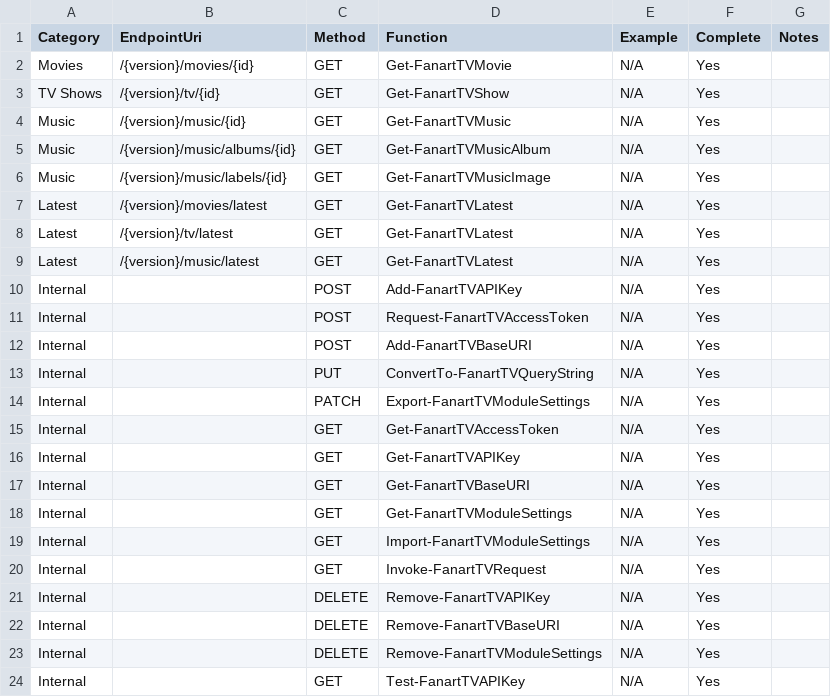
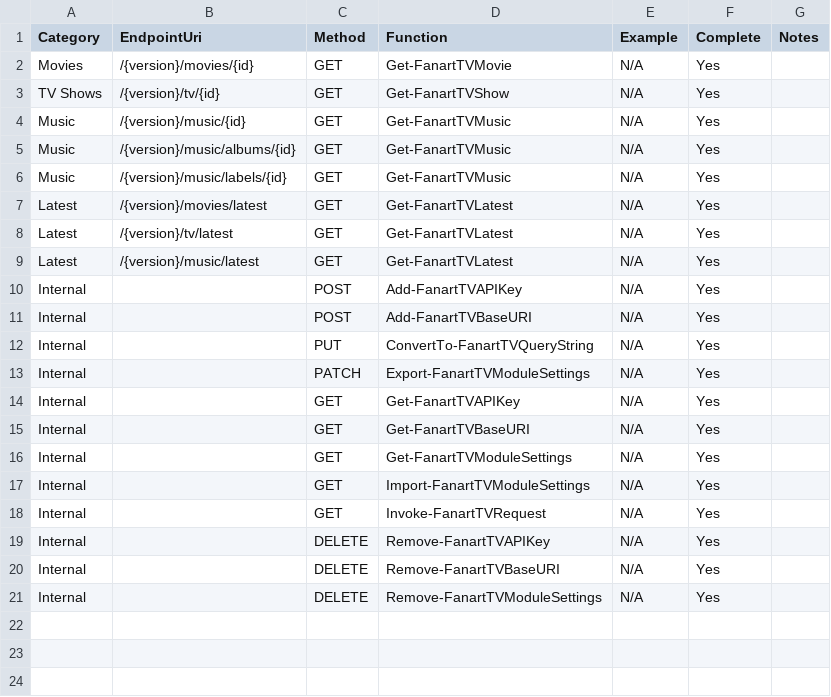
Before and after one commit to Celerium/Celerium.FanartTV, a CSV file: docs/endpoints.csv, drawn as a sheet.

```diff
--- a/docs/endpoints.csv
+++ b/docs/endpoints.csv
@@ -4,4 +4,4 @@ TV Shows,/{version}/tv/{id},GET,Get-FanartTVShow,N/A,Yes,
 Music,/{version}/music/{id},GET,Get-FanartTVMusic,N/A,Yes,
-Music,/{version}/music/albums/{id},GET,Get-FanartTVMusicAlbum,N/A,Yes,
-Music,/{version}/music/labels/{id},GET,Get-FanartTVMusicImage,N/A,Yes,
+Music,/{version}/music/albums/{id},GET,Get-FanartTVMusic,N/A,Yes,
+Music,/{version}/music/labels/{id},GET,Get-FanartTVMusic,N/A,Yes,
 Latest,/{version}/movies/latest,GET,Get-FanartTVLatest,N/A,Yes,
@@ -10,3 +10,2 @@ Latest,/{version}/music/latest,GET,Get-FanartTVLatest,N/A,Yes,
 Internal,,POST,Add-FanartTVAPIKey,N/A,Yes,
-Internal,,POST,Request-FanartTVAccessToken,N/A,Yes,
 Internal,,POST,Add-FanartTVBaseURI,N/A,Yes,
@@ -14,3 +13,2 @@ Internal,,PUT,ConvertTo-FanartTVQueryString,N/A,Yes,
 Internal,,PATCH,Export-FanartTVModuleSettings,N/A,Yes,
-Internal,,GET,Get-FanartTVAccessToken,N/A,Yes,
 Internal,,GET,Get-FanartTVAPIKey,N/A,Yes,
@@ -23,2 +21 @@ Internal,,DELETE,Remove-FanartTVBaseURI,N/A,Yes,
 Internal,,DELETE,Remove-FanartTVModuleSettings,N/A,Yes,
-Internal,,GET,Test-FanartTVAPIKey,N/A,Yes,
```
Also changed, not shown: 6 other files.
